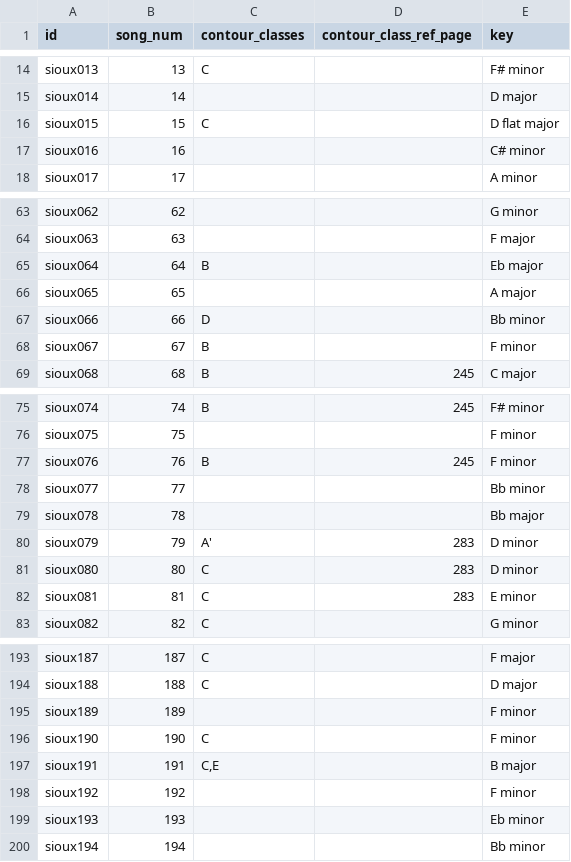
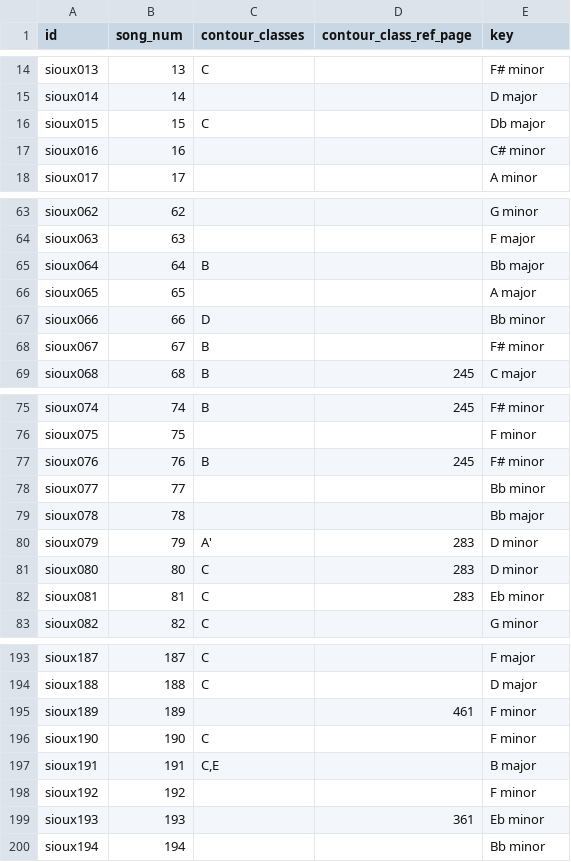
Before and after one commit to bacor/catafolk-registry, a CSV file: corpora/densmore-teton-sioux/0.0.1/src/additional-metadata.csv, drawn as a sheet; only a part is shown, gaps mark what is left out; the diff covers the shown part only.

```diff
--- a/corpora/densmore-teton-sioux/0.0.1/src/additional-metadata.csv
+++ b/corpora/densmore-teton-sioux/0.0.1/src/additional-metadata.csv
@@ -15,3 +15,3 @@ sioux013,13,C,,F# minor
 sioux014,14,,,D major
-sioux015,15,C,,D flat major
+sioux015,15,C,,Db major
 sioux016,16,,,C# minor
@@ -64,6 +64,6 @@ sioux062,62,,,G minor
 sioux063,63,,,F major
-sioux064,64,B,,Eb major
+sioux064,64,B,,Bb major
 sioux065,65,,,A major
 sioux066,66,D,,Bb minor
-sioux067,67,B,,F minor
+sioux067,67,B,,F# minor
 sioux068,68,B,245,C major
@@ -76,3 +76,3 @@ sioux074,74,B,245,F# minor
 sioux075,75,,,F minor
-sioux076,76,B,245,F minor
+sioux076,76,B,245,F# minor
 sioux077,77,,,Bb minor
@@ -81,3 +81,3 @@ sioux079,79,A',283,D minor
 sioux080,80,C,283,D minor
-sioux081,81,C,283,E minor
+sioux081,81,C,283,Eb minor
 sioux082,82,C,,G minor
@@ -194,3 +194,3 @@ sioux187,187,C,,F major
 sioux188,188,C,,D major
-sioux189,189,,,F minor
+sioux189,189,,461,F minor
 sioux190,190,C,,F minor
@@ -198,3 +198,3 @@ sioux191,191,"C,E",,B major
 sioux192,192,,,F minor
-sioux193,193,,,Eb minor
+sioux193,193,,361,Eb minor
 sioux194,194,,,Bb minor
```
Also changed, not shown: 2 edited cells elsewhere in this file, corpora/densmore-teton-sioux/0.0.1/index.csv, 1 other file.
